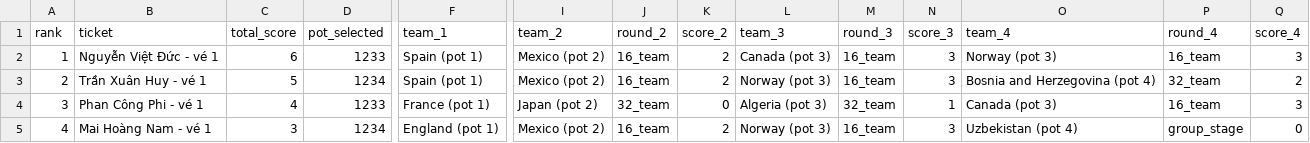
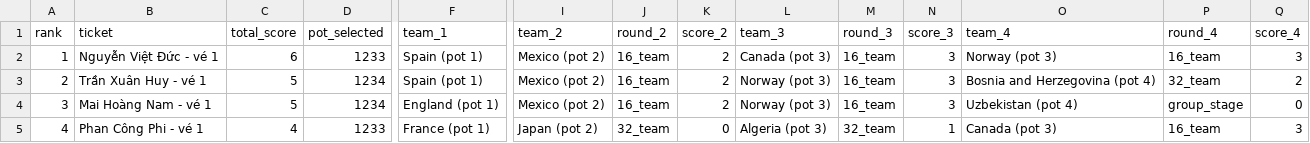
Before and after one commit to rayonjuly/wc2026_msb, a CSV file: standing.csv, drawn as a sheet; only a part is shown, gaps mark what is left out; the diff covers the shown part only; the diff names each change by its address in the sheet, - before the commit and + after, or states it on an @@ line.

```diff
--- a/standing.csv
+++ b/standing.csv
-B4 (ticket): Phan Công Phi - vé 1
+B4 (ticket): Mai Hoàng Nam - vé 1
-C4 (total_score): 4
+C4 (total_score): 5
-D4 (pot_selected): 1233
+D4 (pot_selected): 1234
-F4 (team_1): France (pot 1)
+F4 (team_1): England (pot 1)
-I4 (team_2): Japan (pot 2)
+I4 (team_2): Mexico (pot 2)
-J4 (round_2): 32_team
+J4 (round_2): 16_team
-K4 (score_2): 0
+K4 (score_2): 2
-L4 (team_3): Algeria (pot 3)
+L4 (team_3): Norway (pot 3)
-M4 (round_3): 32_team
+M4 (round_3): 16_team
-N4 (score_3): 1
+N4 (score_3): 3
-O4 (team_4): Canada (pot 3)
+O4 (team_4): Uzbekistan (pot 4)
-P4 (round_4): 16_team
+P4 (round_4): group_stage
-Q4 (score_4): 3
+Q4 (score_4): 0
-B5 (ticket): Mai Hoàng Nam - vé 1
+B5 (ticket): Phan Công Phi - vé 1
-C5 (total_score): 3
+C5 (total_score): 4
-D5 (pot_selected): 1234
+D5 (pot_selected): 1233
-F5 (team_1): England (pot 1)
+F5 (team_1): France (pot 1)
-I5 (team_2): Mexico (pot 2)
+I5 (team_2): Japan (pot 2)
-J5 (round_2): 16_team
+J5 (round_2): 32_team
-K5 (score_2): 2
+K5 (score_2): 0
-L5 (team_3): Norway (pot 3)
+L5 (team_3): Algeria (pot 3)
-M5 (round_3): 16_team
+M5 (round_3): 32_team
-N5 (score_3): 3
+N5 (score_3): 1
-O5 (team_4): Uzbekistan (pot 4)
+O5 (team_4): Canada (pot 3)
-P5 (round_4): group_stage
+P5 (round_4): 16_team
-Q5 (score_4): 0
+Q5 (score_4): 3
```
Also changed, not shown: 113 edited cells elsewhere in this file, fact_current_round.csv, 1 other file.
